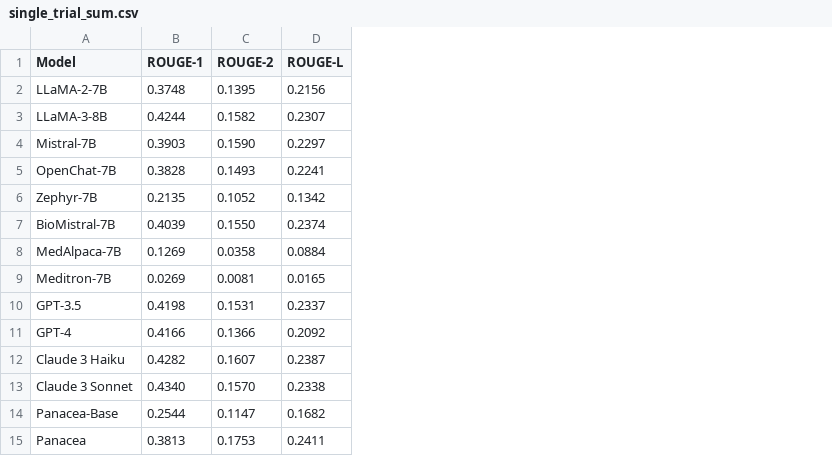
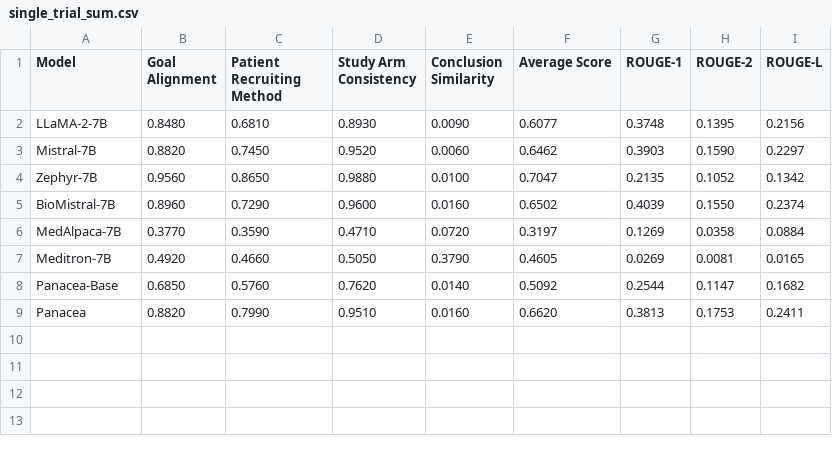
Before and after one commit to linjc16/Panacea, a CSV file: src/vis/results/0/single_trial_sum.csv, drawn as a sheet; removed rows and columns are numbered as before the commit, all else as after; the diff names each change by its address in the sheet, - before the commit and + after, or states it on an @@ line.

```diff
--- a/src/vis/results/0/single_trial_sum.csv
+++ b/src/vis/results/0/single_trial_sum.csv
+column B (Goal Alignment), rows 2-9: 0.8480 | 0.8820 | 0.9560 | 0.8960 | 0.3770 | 0.4920 | 0.6850 | 0.8820
+column C (Patient Recruiting Method), rows 2-9: 0.6810 | 0.7450 | 0.8650 | 0.7290 | 0.3590 | 0.4660 | 0.5760 | 0.7990
+column D (Study Arm Consistency), rows 2-9: 0.8930 | 0.9520 | 0.9880 | 0.9600 | 0.4710 | 0.5050 | 0.7620 | 0.9510
+column E (Conclusion Similarity), rows 2-9: 0.0090 | 0.0060 | 0.0100 | 0.0160 | 0.0720 | 0.3790 | 0.0140 | 0.0160
+column F (Average Score), rows 2-9: 0.6077 | 0.6462 | 0.7047 | 0.6502 | 0.3197 | 0.4605 | 0.5092 | 0.6620
-row 3: LLaMA-3-8B | 0.4244 | 0.1582 | 0.2307
-row 5: OpenChat-7B | 0.3828 | 0.1493 | 0.2241
-row 10: GPT-3.5 | 0.4198 | 0.1531 | 0.2337
-row 11: GPT-4 | 0.4166 | 0.1366 | 0.2092
-row 12: Claude 3 Haiku | 0.4282 | 0.1607 | 0.2387
-row 13: Claude 3 Sonnet | 0.4340 | 0.1570 | 0.2338
```
Also changed, not shown: 19 other files.
